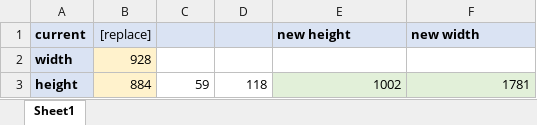
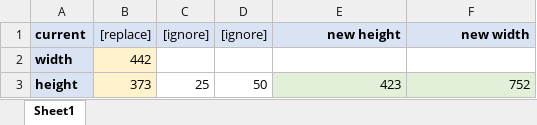
Before and after one commit to undiscipliningvc/undiscipliningvc, an Excel workbook: 0_dev/0_page-dev/1_workflows-others/workflow-non-landscape-oriented-header-image.xlsx, sheet Sheet1, drawn as a sheet; values as stored, in another font and other column widths than the file's, no borders; the diff names each change by its address in the sheet, - before the commit and + after, or states it on an @@ line.

Commit message:
u workflow

```diff
--- a/0_dev/0_page-dev/1_workflows-others/workflow-non-landscape-oriented-header-image.xlsx (sheet Sheet1)
+++ b/0_dev/0_page-dev/1_workflows-others/workflow-non-landscape-oriented-header-image.xlsx (sheet Sheet1)
-C1: (empty)
+C1: [ignore]
-D1: (empty)
+D1: [ignore]
-E1:F1 alignment: left
+E1:F1 alignment: right
-B2 ([replace]): 928
+B2 ([replace]): 442
-B3 ([replace]): 884
+B3 ([replace]): 373
-C3 ([ignore]): 59
+C3 ([ignore]): 25
-D3 ([ignore]): 118
+D3 ([ignore]): 50
-E3 (new height): 1002
+E3 (new height): 423
-F3 (new width): 1781
+F3 (new width): 752
```
Also changed, not shown: 1 other file.
